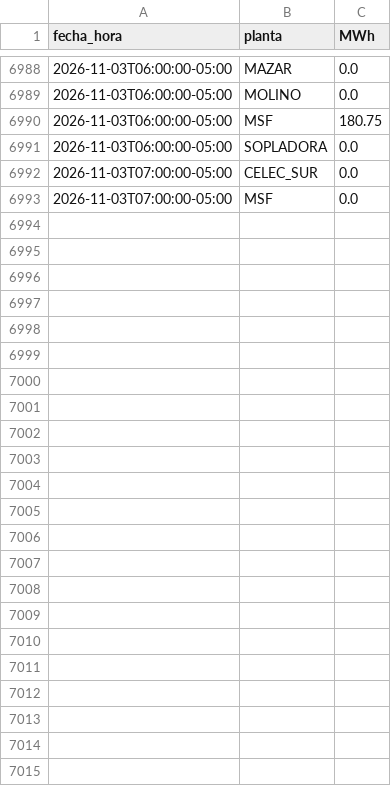
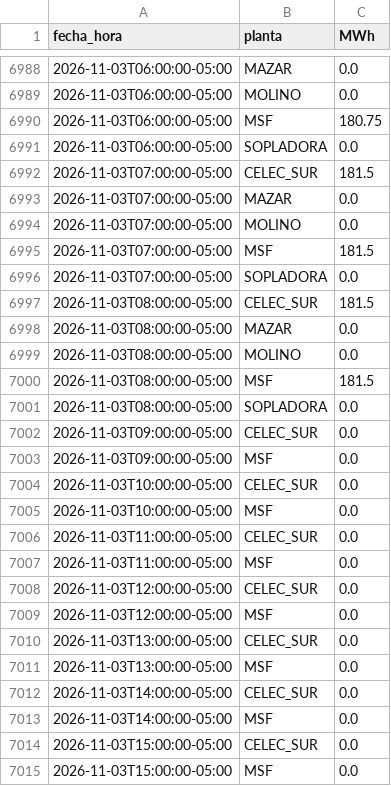
Before and after one commit to screspo111-sys/Energ-a_SC, a CSV file: dashboard/generacion_horaria_30d.csv, drawn as a sheet; only a part is shown, gaps mark what is left out.

```diff
--- a/dashboard/generacion_horaria_30d.csv
+++ b/dashboard/generacion_horaria_30d.csv
@@ -6991,3 +6991,25 @@ fecha_hora,planta,MWh
 2026-11-03T06:00:00-05:00,SOPLADORA,0.0
-2026-11-03T07:00:00-05:00,CELEC_SUR,0.0
-2026-11-03T07:00:00-05:00,MSF,0.0
+2026-11-03T07:00:00-05:00,CELEC_SUR,181.5
+2026-11-03T07:00:00-05:00,MAZAR,0.0
+2026-11-03T07:00:00-05:00,MOLINO,0.0
+2026-11-03T07:00:00-05:00,MSF,181.5
+2026-11-03T07:00:00-05:00,SOPLADORA,0.0
+2026-11-03T08:00:00-05:00,CELEC_SUR,181.5
+2026-11-03T08:00:00-05:00,MAZAR,0.0
+2026-11-03T08:00:00-05:00,MOLINO,0.0
+2026-11-03T08:00:00-05:00,MSF,181.5
+2026-11-03T08:00:00-05:00,SOPLADORA,0.0
+2026-11-03T09:00:00-05:00,CELEC_SUR,0.0
+2026-11-03T09:00:00-05:00,MSF,0.0
+2026-11-03T10:00:00-05:00,CELEC_SUR,0.0
+2026-11-03T10:00:00-05:00,MSF,0.0
+2026-11-03T11:00:00-05:00,CELEC_SUR,0.0
+2026-11-03T11:00:00-05:00,MSF,0.0
+2026-11-03T12:00:00-05:00,CELEC_SUR,0.0
+2026-11-03T12:00:00-05:00,MSF,0.0
+2026-11-03T13:00:00-05:00,CELEC_SUR,0.0
+2026-11-03T13:00:00-05:00,MSF,0.0
+2026-11-03T14:00:00-05:00,CELEC_SUR,0.0
+2026-11-03T14:00:00-05:00,MSF,0.0
+2026-11-03T15:00:00-05:00,CELEC_SUR,0.0
+2026-11-03T15:00:00-05:00,MSF,0.0
```
Also changed, not shown: dashboard/demanda_sni.csv, dashboard/estado_nacional_diario.csv, 9 other files.
